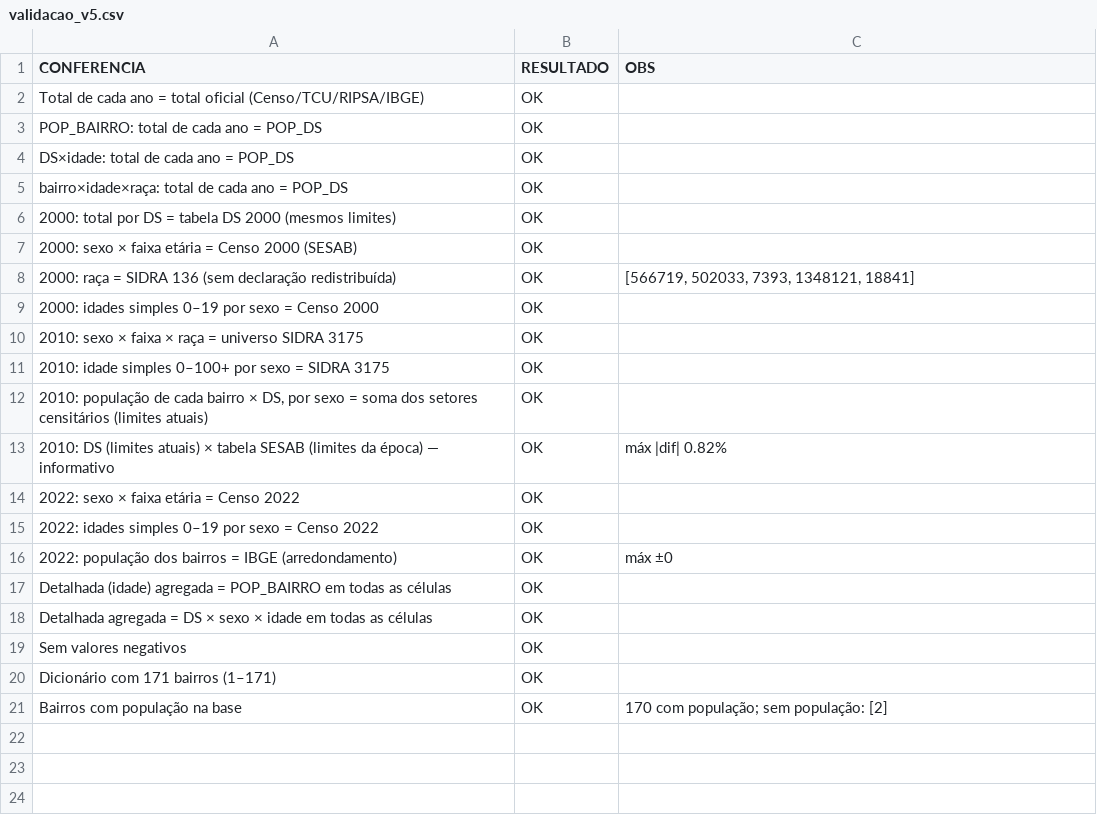
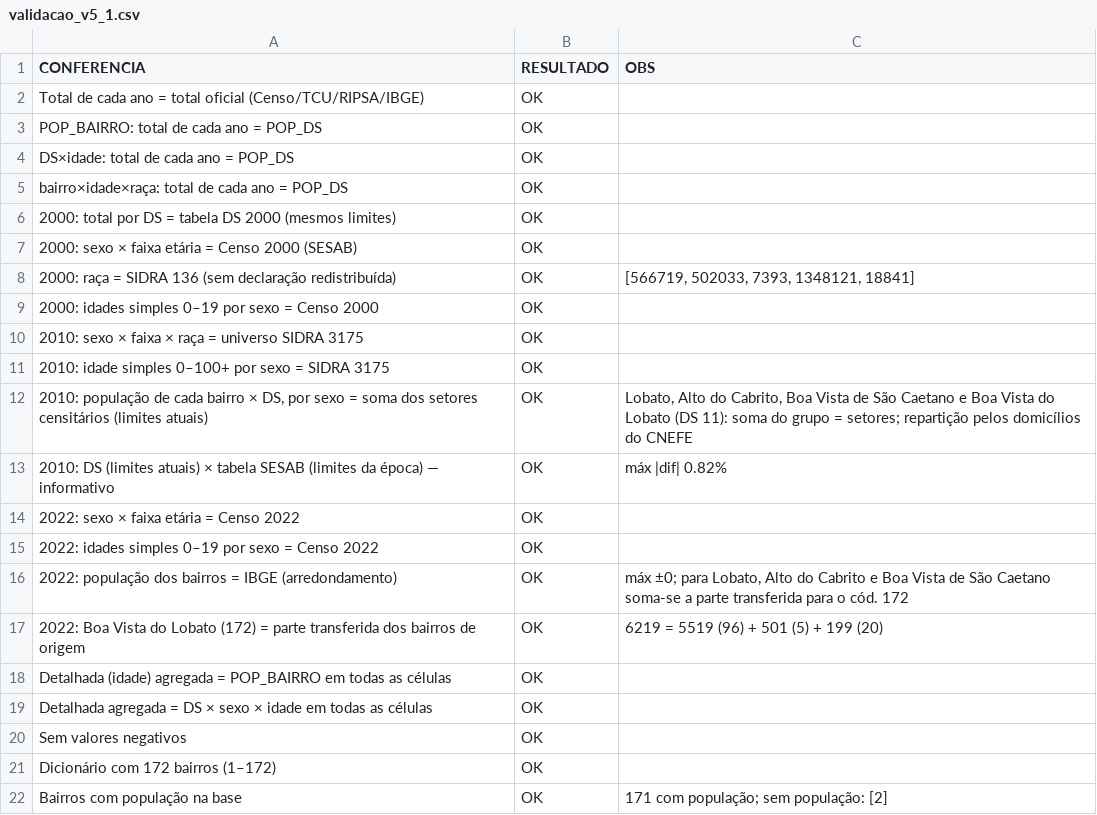
Before and after one commit to 05071982/Protocolo-metodologico-populacao-salvador-ds-raca, a CSV file: resultados/validacao_v5_1.csv (was resultados/validacao_v5.csv), drawn as a sheet.

```diff
--- a/resultados/validacao_v5.csv
+++ b/resultados/validacao_v5_1.csv
@@ -11,3 +11,3 @@ bairro×idade×raça: total de cada ano = POP_DS,OK,
 2010: idade simples 0–100+ por sexo = SIDRA 3175,OK,
-"2010: população de cada bairro × DS, por sexo = soma dos setores censitários (limites atuais)",OK,
+"2010: população de cada bairro × DS, por sexo = soma dos setores censitários (limites atuais)",OK,"Lobato, Alto do Cabrito, Boa Vista de São Caetano e Boa Vista do Lobato (DS 11): soma do grupo = setores; repartição pelos domicílios do CNEFE"
 2010: DS (limites atuais) × tabela SESAB (limites da época) — informativo,OK,máx |dif| 0.82%
@@ -15,3 +15,4 @@ bairro×idade×raça: total de cada ano = POP_DS,OK,
 2022: idades simples 0–19 por sexo = Censo 2022,OK,
-2022: população dos bairros = IBGE (arredondamento),OK,máx ±0
+2022: população dos bairros = IBGE (arredondamento),OK,"máx ±0; para Lobato, Alto do Cabrito e Boa Vista de São Caetano soma-se a parte transferida para o cód. 172"
+2022: Boa Vista do Lobato (172) = parte transferida dos bairros de origem,OK,6219 = 5519 (96) + 501 (5) + 199 (20)
 Detalhada (idade) agregada = POP_BAIRRO em todas as células,OK,
@@ -19,3 +20,3 @@ Detalhada agregada = DS × sexo × idade em todas as células,OK,
 Sem valores negativos,OK,
-Dicionário com 171 bairros (1–171),OK,
-Bairros com população na base,OK,170 com população; sem população: [2]
+Dicionário com 172 bairros (1–172),OK,
+Bairros com população na base,OK,171 com população; sem população: [2]
```
Also changed, not shown: dados/dicionarios/bairros.csv, dados/estrutura/estrutura_2000_unidade.csv, 49 other files.
